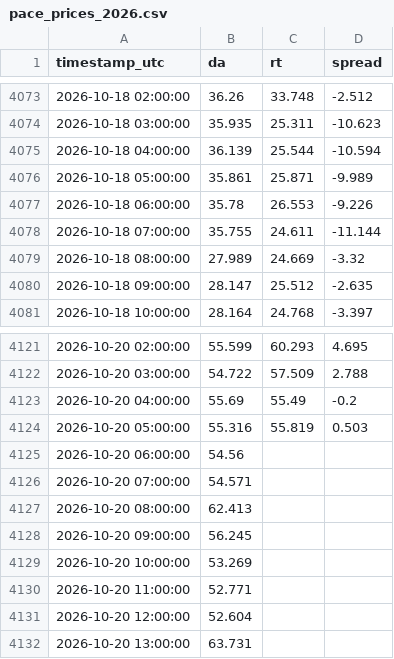
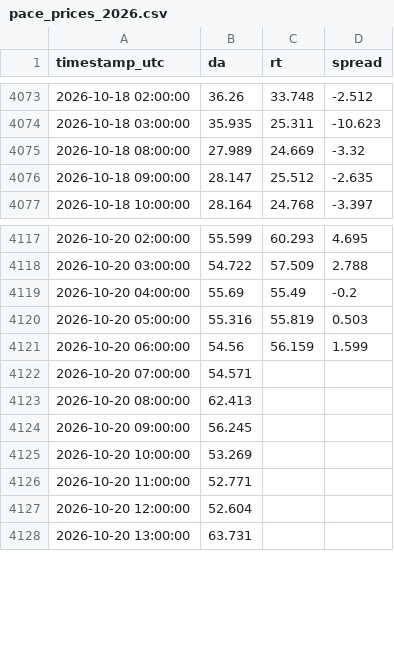
Before and after one commit to RendellRich/maya-forecasting-v2, a CSV file: pipeline/data/pace_prices_2026.csv, drawn as a sheet; only a part is shown, gaps mark what is left out.

```diff
--- a/pipeline/data/pace_prices_2026.csv
+++ b/pipeline/data/pace_prices_2026.csv
@@ -4074,6 +4074,2 @@ timestamp_utc,da,rt,spread
 2026-10-18 03:00:00,35.935,25.311,-10.623
-2026-10-18 04:00:00,36.139,25.544,-10.594
-2026-10-18 05:00:00,35.861,25.871,-9.989
-2026-10-18 06:00:00,35.78,26.553,-9.226
-2026-10-18 07:00:00,35.755,24.611,-11.144
 2026-10-18 08:00:00,27.989,24.669,-3.32
@@ -4124,3 +4120,3 @@ timestamp_utc,da,rt,spread
 2026-10-20 05:00:00,55.316,55.819,0.503
-2026-10-20 06:00:00,54.56,,
+2026-10-20 06:00:00,54.56,56.159,1.599
 2026-10-20 07:00:00,54.571,,
```
Also changed, not shown: live/live_days.csv, live/live_hourly.csv, 1 other file.
